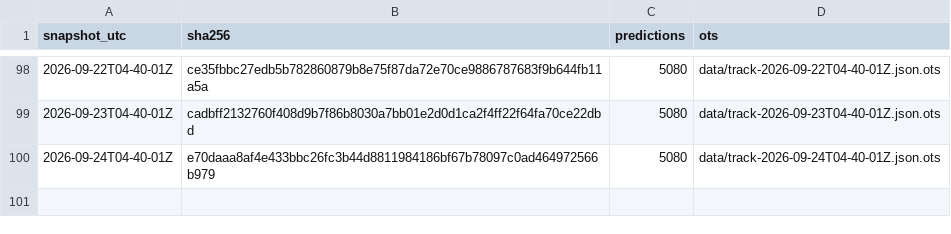
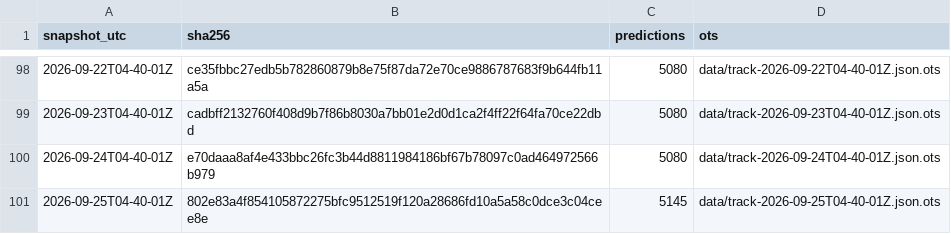
Before and after one commit to tipsaudit/track-record-public, a CSV file: manifest.csv, drawn as a sheet; only a part is shown, gaps mark what is left out; the diff names each change by its address in the sheet, - before the commit and + after, or states it on an @@ line.

Commit message:
track record snapshot 2026-09-25T04-40-01Z · 5145 predictions · sha256 802e83a4f854

```diff
--- a/manifest.csv
+++ b/manifest.csv
+row 101: 2026-09-25T04-40-01Z | 802e83a4f854105872275bfc9512519f120a28686fd10a5a58c0dce3c04cee8e | 5145 | data/track-2026-09-25T04-40-01Z.json.ots
```
Also changed, not shown: 4 other files.
